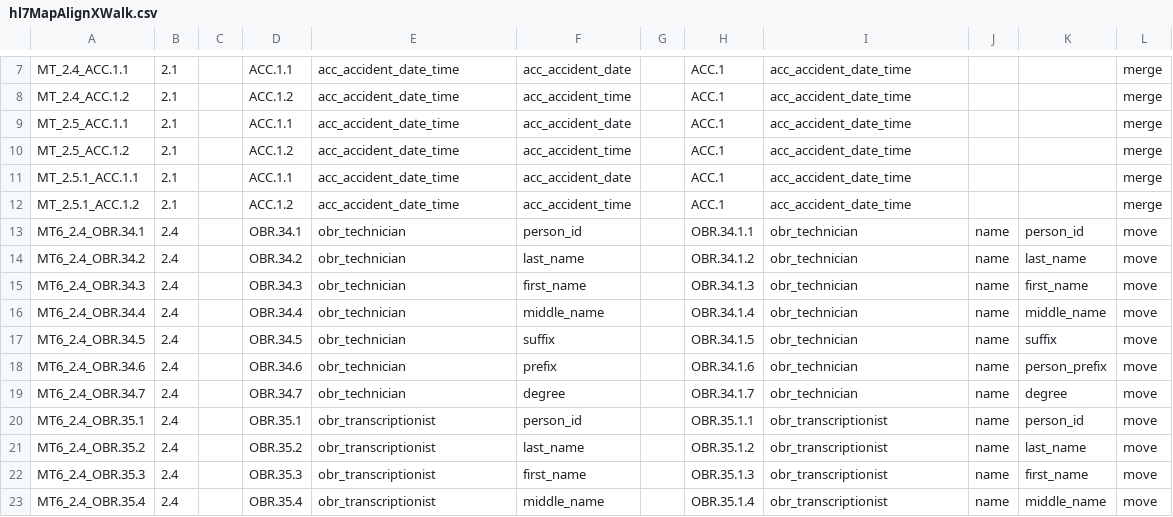
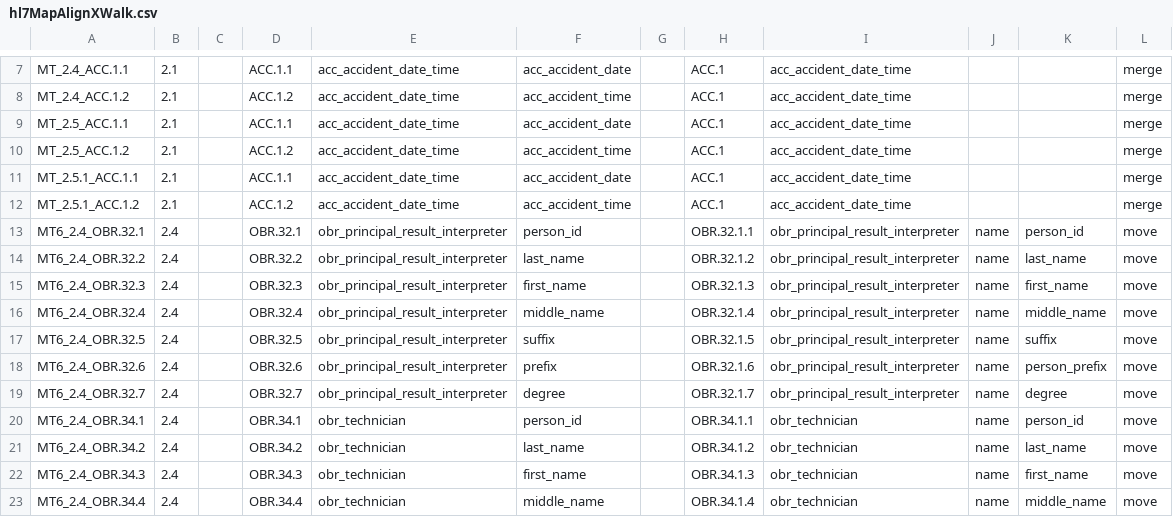
Before and after one commit to djonnadula/CDM-HL7, a CSV file: cdm-scripts/templates/hl7MapAlignXWalk.csv, drawn as a sheet; only a part is shown, gaps mark what is left out; the shorter side is filled out with more unchanged rows; the diff names each change by its address in the sheet, - before the commit and + after, or states it on an @@ line.

```diff
--- a/cdm-scripts/templates/hl7MapAlignXWalk.csv
+++ b/cdm-scripts/templates/hl7MapAlignXWalk.csv
+row 13: MT6_2.4_OBR.32.1 | 2.4 |  | OBR.32.1 | obr_principal_result_interpreter | person_id |  | OBR.32.1.1 | obr_principal_result_interpreter | name | person_id | move
+row 14: MT6_2.4_OBR.32.2 | 2.4 |  | OBR.32.2 | obr_principal_result_interpreter | last_name |  | OBR.32.1.2 | obr_principal_result_interpreter | name | last_name | move
+row 15: MT6_2.4_OBR.32.3 | 2.4 |  | OBR.32.3 | obr_principal_result_interpreter | first_name |  | OBR.32.1.3 | obr_principal_result_interpreter | name | first_name | move
+row 16: MT6_2.4_OBR.32.4 | 2.4 |  | OBR.32.4 | obr_principal_result_interpreter | middle_name |  | OBR.32.1.4 | obr_principal_result_interpreter | name | middle_name | move
+row 17: MT6_2.4_OBR.32.5 | 2.4 |  | OBR.32.5 | obr_principal_result_interpreter | suffix |  | OBR.32.1.5 | obr_principal_result_interpreter | name | suffix | move
+row 18: MT6_2.4_OBR.32.6 | 2.4 |  | OBR.32.6 | obr_principal_result_interpreter | prefix |  | OBR.32.1.6 | obr_principal_result_interpreter | name | person_prefix | move
+row 19: MT6_2.4_OBR.32.7 | 2.4 |  | OBR.32.7 | obr_principal_result_interpreter | degree |  | OBR.32.1.7 | obr_principal_result_interpreter | name | degree | move
```
Also changed, not shown: cdm-scripts/templates/hl7MapReassignment.csv, 3 other files.
